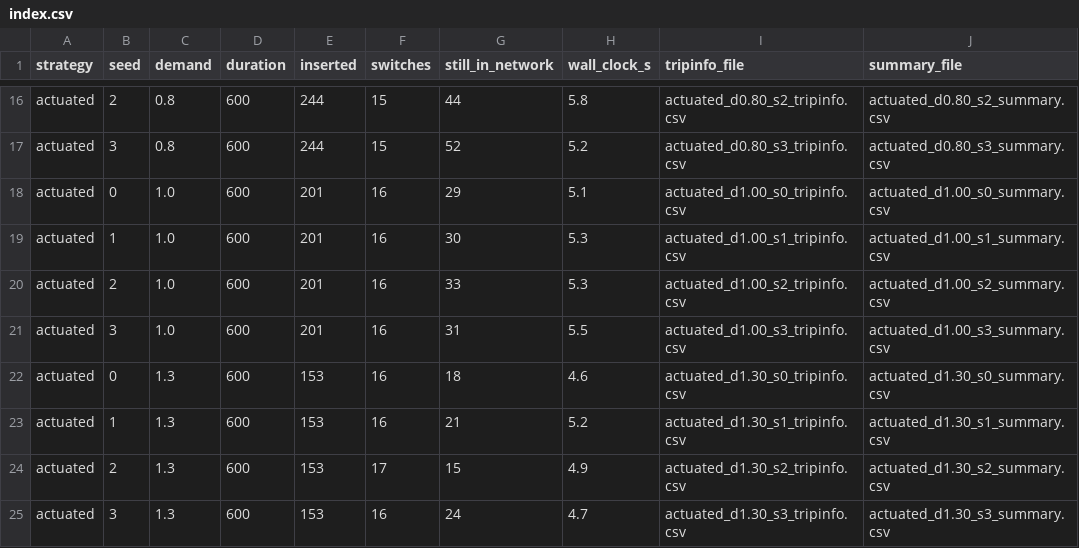
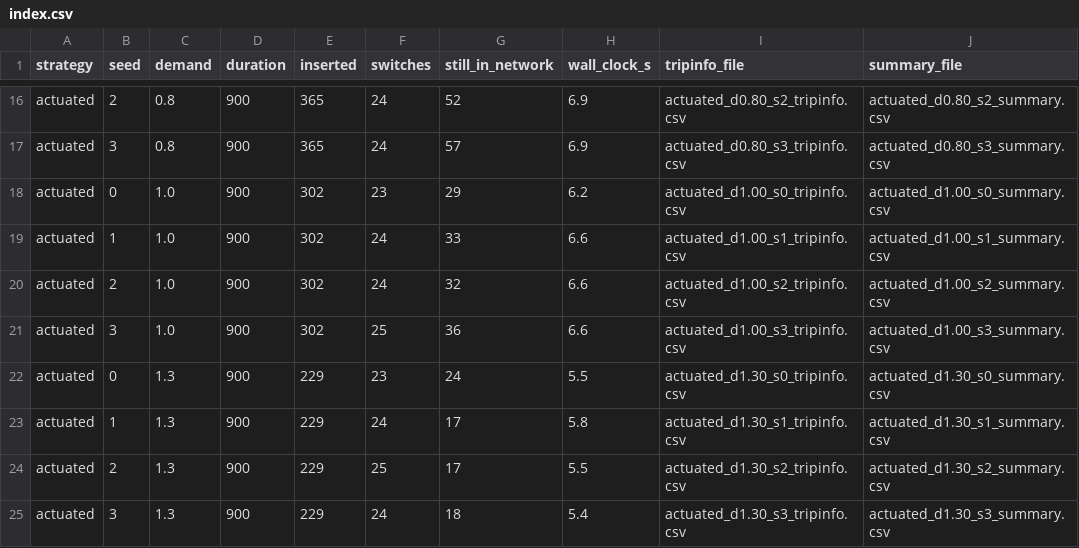
Before and after one commit to kely6669/first-sumo-simulation, a CSV file: results/index.csv, drawn as a sheet; only a part is shown, gaps mark what is left out; the diff covers the shown part only; the diff names each change by its address in the sheet, - before the commit and + after, or states it on an @@ line.

```diff
--- a/results/index.csv
+++ b/results/index.csv
-D16:D25 (duration): 600
+D16:D25 (duration): 900
-E16:E17 (inserted): 244
+E16:E17 (inserted): 365
-F16:F17 (switches): 15
+F16:F17 (switches): 24
-G16 (still_in_network): 44
+G16 (still_in_network): 52
-H16 (wall_clock_s): 5.8
+H16 (wall_clock_s): 6.9
-G17 (still_in_network): 52
+G17 (still_in_network): 57
-H17 (wall_clock_s): 5.2
+H17 (wall_clock_s): 6.9
-E18:E21 (inserted): 201
+E18:E21 (inserted): 302
-F18 (switches): 16
+F18 (switches): 23
-H18 (wall_clock_s): 5.1
+H18 (wall_clock_s): 6.2
-F19:F20 (switches): 16
+F19:F20 (switches): 24
-G19 (still_in_network): 30
+G19 (still_in_network): 33
-H19:H20 (wall_clock_s): 5.3
+H19:H20 (wall_clock_s): 6.6
-G20 (still_in_network): 33
+G20 (still_in_network): 32
-F21 (switches): 16
+F21 (switches): 25
-G21 (still_in_network): 31
+G21 (still_in_network): 36
-H21 (wall_clock_s): 5.5
+H21 (wall_clock_s): 6.6
-E22:E25 (inserted): 153
+E22:E25 (inserted): 229
-F22 (switches): 16
+F22 (switches): 23
-G22 (still_in_network): 18
+G22 (still_in_network): 24
-H22 (wall_clock_s): 4.6
+H22 (wall_clock_s): 5.5
-F23 (switches): 16
+F23 (switches): 24
-G23 (still_in_network): 21
+G23 (still_in_network): 17
-H23 (wall_clock_s): 5.2
+H23 (wall_clock_s): 5.8
-F24 (switches): 17
+F24 (switches): 25
-G24 (still_in_network): 15
+G24 (still_in_network): 17
-H24 (wall_clock_s): 4.9
+H24 (wall_clock_s): 5.5
-F25 (switches): 16
+F25 (switches): 24
-G25 (still_in_network): 24
+G25 (still_in_network): 18
-H25 (wall_clock_s): 4.7
+H25 (wall_clock_s): 5.4
```
Also changed, not shown: 58 edited cells elsewhere in this file, 5 other files.
